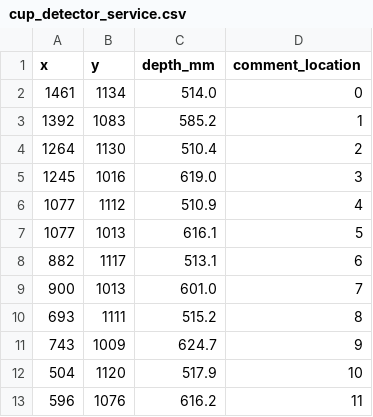
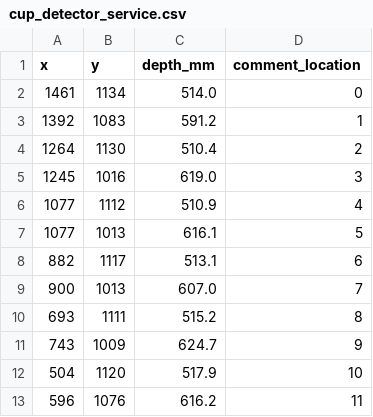
Before and after one commit to burakaksoy/safe_energetics_services, a CSV file: src/cup_detector_service/cup_detector_service.csv, drawn as a sheet.

Commit message:
debug

```diff
--- a/src/cup_detector_service/cup_detector_service.csv
+++ b/src/cup_detector_service/cup_detector_service.csv
@@ -2,3 +2,3 @@ x,y,depth_mm,comment_location
 1461,1134,514.0,"0"
-1392,1083,585.2,"1"
+1392,1083,591.2,"1"
 1264,1130,510.4,"2"
@@ -8,3 +8,3 @@ x,y,depth_mm,comment_location
 882,1117,513.1,"6"
-900,1013,601.0,"7"
+900,1013,607.0,"7"
 693,1111,515.2,"8"
```
